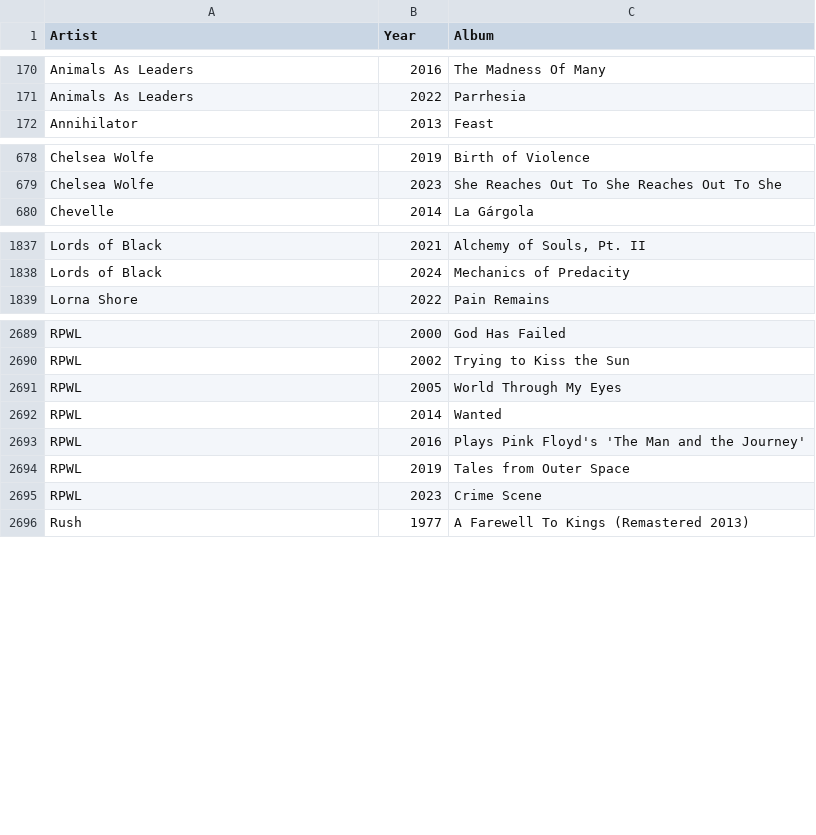
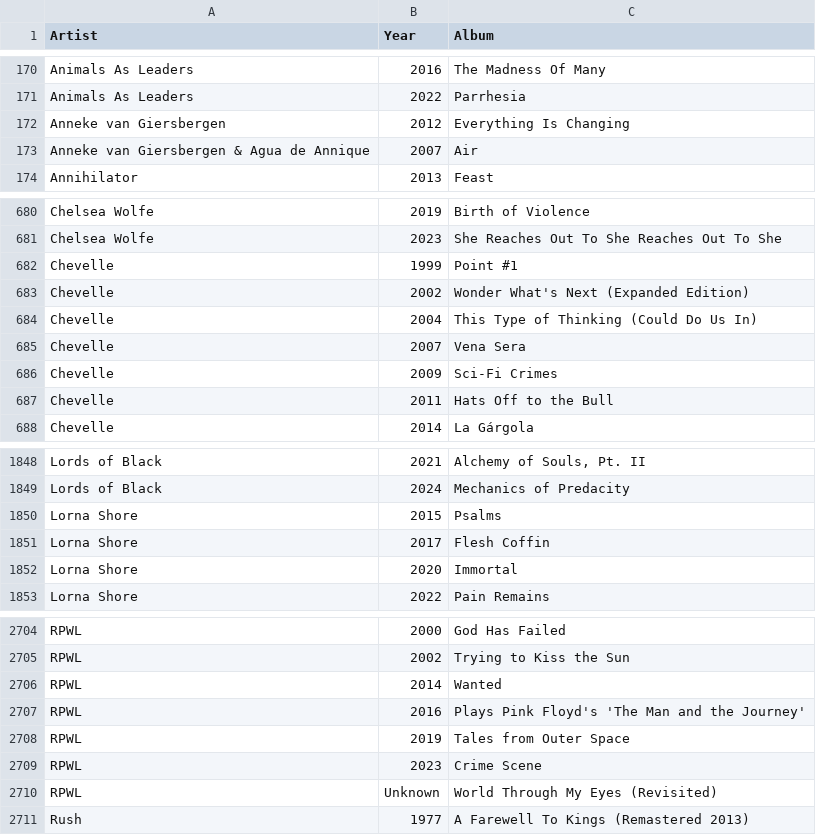
Before and after one commit to ceth-x86/beatmap-clojure, a CSV file: resources/catalog/albums.csv, drawn as a sheet; only a part is shown, gaps mark what is left out; the diff covers the shown part only.

Commit message:
Add new album entries to albums.csv
- Introduced new entries for artists including Anneke van Giersbergen, Chevelle, Daïtro, Gospel, Jinjer, John Frusciante & Josh Klinghoffer, La quiete, Lorna Shore, Raein, and RPWL, expanding the music catalog with diverse contributions.
- Removed an outdated entry for Jeff Beck to maintain relevance in the catalog.

```diff
--- a/resources/catalog/albums.csv
+++ b/resources/catalog/albums.csv
@@ -171,2 +171,4 @@ Animals As Leaders,2016,The Madness Of Many
 Animals As Leaders,2022,Parrhesia
+Anneke van Giersbergen,2012,Everything Is Changing
+Anneke van Giersbergen & Agua de Annique,2007,Air
 Annihilator,2013,Feast
@@ -679,2 +681,8 @@ Chelsea Wolfe,2019,Birth of Violence
 Chelsea Wolfe,2023,She Reaches Out To She Reaches Out To She
+Chevelle,1999,Point #1
+Chevelle,2002,Wonder What's Next (Expanded Edition)
+Chevelle,2004,This Type of Thinking (Could Do Us In)
+Chevelle,2007,Vena Sera
+Chevelle,2009,Sci-Fi Crimes
+Chevelle,2011,Hats Off to the Bull
 Chevelle,2014,La Gárgola
@@ -1838,2 +1849,5 @@ Lords of Black,2021,"Alchemy of Souls, Pt. II"
 Lords of Black,2024,Mechanics of Predacity
+Lorna Shore,2015,Psalms
+Lorna Shore,2017,Flesh Coffin
+Lorna Shore,2020,Immortal
 Lorna Shore,2022,Pain Remains
@@ -2690,3 +2705,2 @@ RPWL,2000,God Has Failed
 RPWL,2002,Trying to Kiss the Sun
-RPWL,2005,World Through My Eyes
 RPWL,2014,Wanted
@@ -2695,2 +2709,3 @@ RPWL,2019,Tales from Outer Space
 RPWL,2023,Crime Scene
+RPWL,Unknown,World Through My Eyes (Revisited)
 Rush,1977,A Farewell To Kings (Remastered 2013)
```
Also changed, not shown: 6 added rows and 2 removed rows elsewhere in this file.
